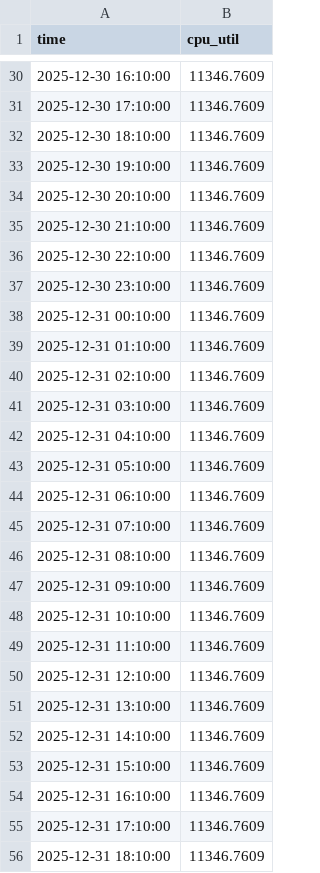
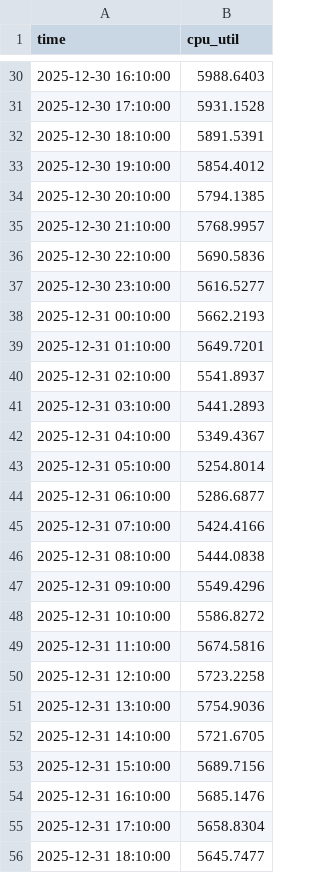
Before and after one commit to turingfx/movingwindow, a CSV file: showdata2/cpumock2_mw_5.csv, drawn as a sheet; only a part is shown, gaps mark what is left out; the diff covers the shown part only.

```diff
--- a/showdata2/cpumock2_mw_5.csv
+++ b/showdata2/cpumock2_mw_5.csv
@@ -30,27 +30,27 @@ time,cpu_util
-2025-12-30 16:10:00,11346.7609
-2025-12-30 17:10:00,11346.7609
-2025-12-30 18:10:00,11346.7609
-2025-12-30 19:10:00,11346.7609
-2025-12-30 20:10:00,11346.7609
-2025-12-30 21:10:00,11346.7609
-2025-12-30 22:10:00,11346.7609
-2025-12-30 23:10:00,11346.7609
-2025-12-31 00:10:00,11346.7609
-2025-12-31 01:10:00,11346.7609
-2025-12-31 02:10:00,11346.7609
-2025-12-31 03:10:00,11346.7609
-2025-12-31 04:10:00,11346.7609
-2025-12-31 05:10:00,11346.7609
-2025-12-31 06:10:00,11346.7609
-2025-12-31 07:10:00,11346.7609
-2025-12-31 08:10:00,11346.7609
-2025-12-31 09:10:00,11346.7609
-2025-12-31 10:10:00,11346.7609
-2025-12-31 11:10:00,11346.7609
-2025-12-31 12:10:00,11346.7609
-2025-12-31 13:10:00,11346.7609
-2025-12-31 14:10:00,11346.7609
-2025-12-31 15:10:00,11346.7609
-2025-12-31 16:10:00,11346.7609
-2025-12-31 17:10:00,11346.7609
-2025-12-31 18:10:00,11346.7609
+2025-12-30 16:10:00,5988.6403
+2025-12-30 17:10:00,5931.1528
+2025-12-30 18:10:00,5891.5391
+2025-12-30 19:10:00,5854.4012
+2025-12-30 20:10:00,5794.1385
+2025-12-30 21:10:00,5768.9957
+2025-12-30 22:10:00,5690.5836
+2025-12-30 23:10:00,5616.5277
+2025-12-31 00:10:00,5662.2193
+2025-12-31 01:10:00,5649.7201
+2025-12-31 02:10:00,5541.8937
+2025-12-31 03:10:00,5441.2893
+2025-12-31 04:10:00,5349.4367
+2025-12-31 05:10:00,5254.8014
+2025-12-31 06:10:00,5286.6877
+2025-12-31 07:10:00,5424.4166
+2025-12-31 08:10:00,5444.0838
+2025-12-31 09:10:00,5549.4296
+2025-12-31 10:10:00,5586.8272
+2025-12-31 11:10:00,5674.5816
+2025-12-31 12:10:00,5723.2258
+2025-12-31 13:10:00,5754.9036
+2025-12-31 14:10:00,5721.6705
+2025-12-31 15:10:00,5689.7156
+2025-12-31 16:10:00,5685.1476
+2025-12-31 17:10:00,5658.8304
+2025-12-31 18:10:00,5645.7477
```
Also changed, not shown: 139 edited cells elsewhere in this file, 1 other file.
